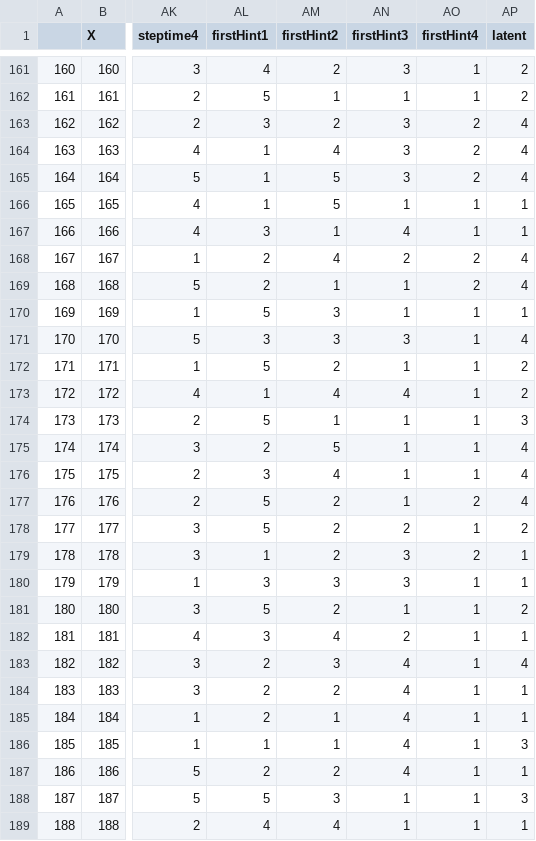
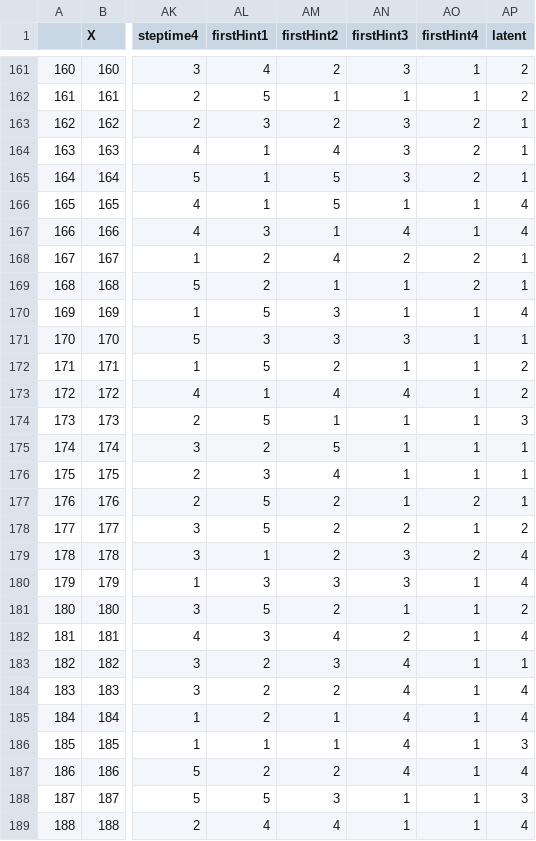
Before and after one commit to ryanaustincarlson/ML-FinalProject2012-EdModeling, a CSV file: data/students-latent.csv, drawn as a sheet; only a part is shown, gaps mark what is left out; the diff covers the shown part only; the diff names each change by its address in the sheet, - before the commit and + after, or states it on an @@ line.

```diff
--- a/data/students-latent.csv
+++ b/data/students-latent.csv
-AP163:AP165 (latent): 4
+AP163:AP165 (latent): 1
-AP166:AP167 (latent): 1
+AP166:AP167 (latent): 4
-AP168:AP169 (latent): 4
+AP168:AP169 (latent): 1
-AP170 (latent): 1
+AP170 (latent): 4
-AP171 (latent): 4
+AP171 (latent): 1
-AP175:AP177 (latent): 4
+AP175:AP177 (latent): 1
-AP179:AP180 (latent): 1
+AP179:AP180 (latent): 4
-AP182 (latent): 1
+AP182 (latent): 4
-AP183 (latent): 4
+AP183 (latent): 1
-AP184:AP185 (latent): 1
+AP184:AP185 (latent): 4
-AP187 (latent): 1
+AP187 (latent): 4
-AP189 (latent): 1
+AP189 (latent): 4
```
Also changed, not shown: 147 edited cells elsewhere in this file, 2 other files.
